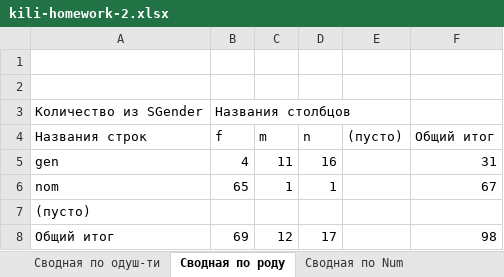
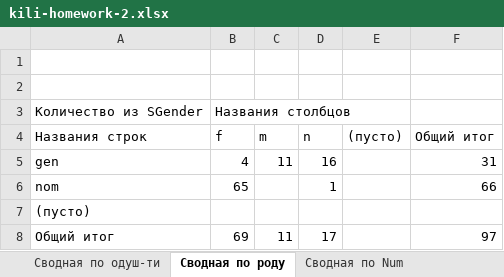
Before and after one commit to troubledmuffin/murder_scene, an Excel workbook: kili-homework-2.xlsx, sheet Сводная по роду, drawn as a sheet; values as stored, in another font and other column widths than the file's, no borders; the diff names each change by its address in the sheet, - before the commit and + after, or states it on an @@ line.

```diff
--- a/kili-homework-2.xlsx (sheet Сводная по роду)
+++ b/kili-homework-2.xlsx (sheet Сводная по роду)
-C6 (m): 1
+C6 (m): (empty)
-F6 (Общий итог): 67
+F6 (Общий итог): 66
-C8 (m): 12
+C8 (m): 11
-F8 (Общий итог): 98
+F8 (Общий итог): 97
```
Also changed, not shown: sheet Результаты поиска, sheet Сводная по Num, sheet Сводная по одуш-ти.
